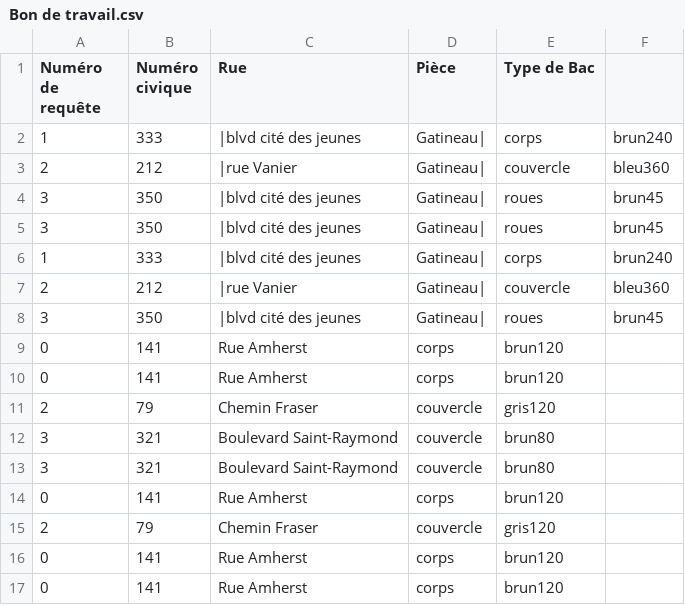
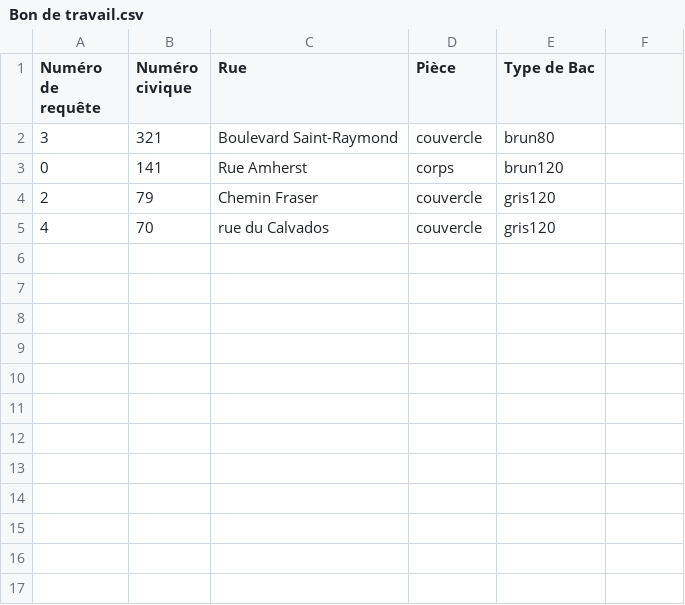
Before and after one commit to Adem-et-ses-serveurs/Solution-Michu, a CSV file: Bon de travail.csv, drawn as a sheet; removed rows and columns are numbered as before the commit, all else as after; the diff names each change by its address in the sheet, - before the commit and + after, or states it on an @@ line.

```diff
--- a/Bon de travail.csv
+++ b/Bon de travail.csv
-row 2: 1 | 333 | |blvd cité des jeunes | Gatineau| | corps | brun240
-row 3: 2 | 212 | |rue Vanier | Gatineau| | couvercle | bleu360
-row 4: 3 | 350 | |blvd cité des jeunes | Gatineau| | roues | brun45
-row 5: 3 | 350 | |blvd cité des jeunes | Gatineau| | roues | brun45
-row 6: 1 | 333 | |blvd cité des jeunes | Gatineau| | corps | brun240
-row 7: 2 | 212 | |rue Vanier | Gatineau| | couvercle | bleu360
-row 8: 3 | 350 | |blvd cité des jeunes | Gatineau| | roues | brun45
-row 9: 0 | 141 | Rue Amherst | corps | brun120
-row 10: 0 | 141 | Rue Amherst | corps | brun120
-row 11: 2 | 79 | Chemin Fraser | couvercle | gris120
-row 12: 3 | 321 | Boulevard Saint-Raymond | couvercle | brun80
-row 16: 0 | 141 | Rue Amherst | corps | brun120
-row 17: 0 | 141 | Rue Amherst | corps | brun120
+row 5: 4 | 70 | rue du Calvados | couvercle | gris120
```
Also changed, not shown: 4 other files.
